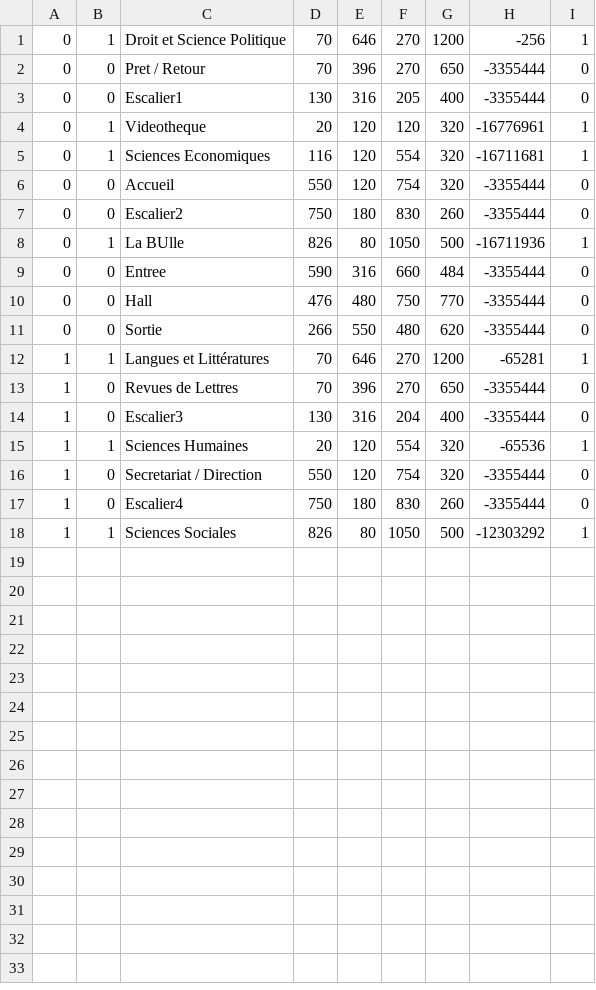
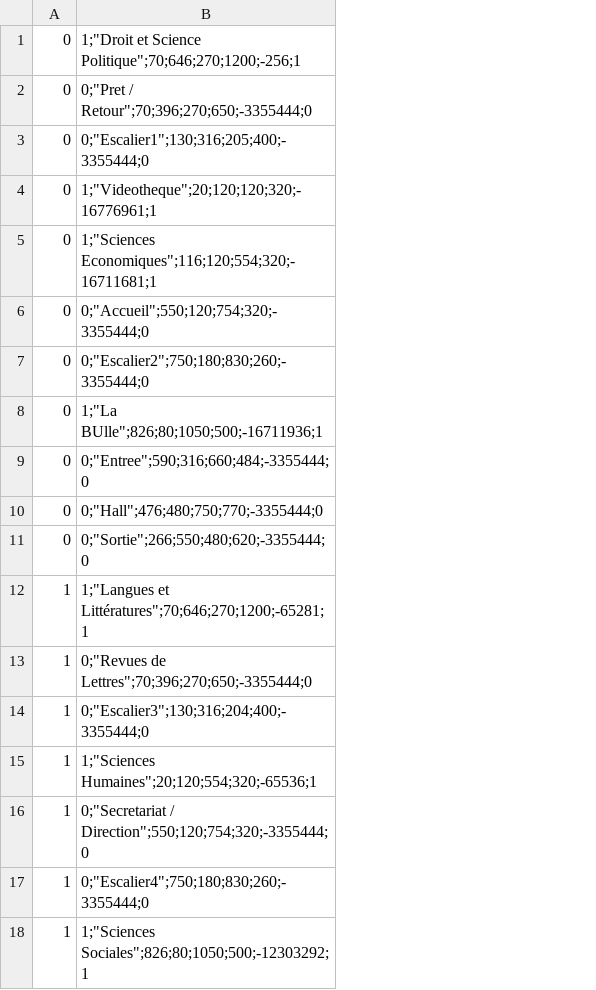
Before and after one commit to Miage-Paris-Ouest/m1c20152016-planinteractifbu, a CSV file: app/src/main/res/raw/infos_salles.csv, drawn as a sheet; removed rows and columns are numbered as before the commit, all else as after; the diff names each change by its address in the sheet, - before the commit and + after, or states it on an @@ line.

Commit message:
Update du fichier info_salle.csv

```diff
--- a/app/src/main/res/raw/infos_salles.csv
+++ b/app/src/main/res/raw/infos_salles.csv
-column B, rows 1-18: 1 | 0 | 0 | 1 | 1 | 0 | 0 | 1 | 0 | 0 | 0 | 1 | 0 | 0 | 1 | 0 | 0 | 1
-column C, rows 1-18: Droit et Science Politique | Pret / Retour | Escalier1 | Videotheque | Sciences Economiques | Accueil | Escalier2 | La BUlle | Entree | Hall | Sortie | Langues et Littératures | Revues de Lettres | Escalier3 | Sciences Humaines | Secretariat / Direction | Escalier4 | Sciences Sociales
-column D, rows 1-18: 70 | 70 | 130 | 20 | 116 | 550 | 750 | 826 | 590 | 476 | 266 | 70 | 70 | 130 | 20 | 550 | 750 | 826
-column E, rows 1-18: 646 | 396 | 316 | 120 | 120 | 120 | 180 | 80 | 316 | 480 | 550 | 646 | 396 | 316 | 120 | 120 | 180 | 80
-column F, rows 1-18: 270 | 270 | 205 | 120 | 554 | 754 | 830 | 1050 | 660 | 750 | 480 | 270 | 270 | 204 | 554 | 754 | 830 | 1050
-column G, rows 1-18: 1200 | 650 | 400 | 320 | 320 | 320 | 260 | 500 | 484 | 770 | 620 | 1200 | 650 | 400 | 320 | 320 | 260 | 500
-column H, rows 1-18: -256 | -3355444 | -3355444 | -16776961 | -16711681 | -3355444 | -3355444 | -16711936 | -3355444 | -3355444 | -3355444 | -65281 | -3355444 | -3355444 | -65536 | -3355444 | -3355444 | -12303292
-column I, rows 1-18: 1 | 0 | 0 | 1 | 1 | 0 | 0 | 1 | 0 | 0 | 0 | 1 | 0 | 0 | 1 | 0 | 0 | 1
+column B, rows 1-18: 1;"Droit et Science Politique";70;646;270;1200;-256;1 | 0;"Pret / Retour";70;396;270;650;-3355444;0 | 0;"Escalier1";130;316;205;400;-3355444;0 | 1;"Videotheque";20;120;120;320;-16776961;1 | 1;"Sciences Economiques";116;120;554;320;-16711681;1 | 0;"Accueil";550;120;754;320;-3355444;0 | 0;"Escalier2";750;180;830;260;-3355444;0 | 1;"La BUlle";826;80;1050;500;-16711936;1 | 0;"Entree";590;316;660;484;-3355444;0 | 0;"Hall";476;480;750;770;-3355444;0 | 0;"Sortie";266;550;480;620;-3355444;0 | 1;"Langues et Littératures";70;646;270;1200;-65281;1 | 0;"Revues de Lettres";70;396;270;650;-3355444;0 | 0;"Escalier3";130;316;204;400;-3355444;0 | 1;"Sciences Humaines";20;120;554;320;-65536;1 | 0;"Secretariat / Direction";550;120;754;320;-3355444;0 | 0;"Escalier4";750;180;830;260;-3355444;0 | 1;"Sciences Sociales";826;80;1050;500;-12303292;1
```
